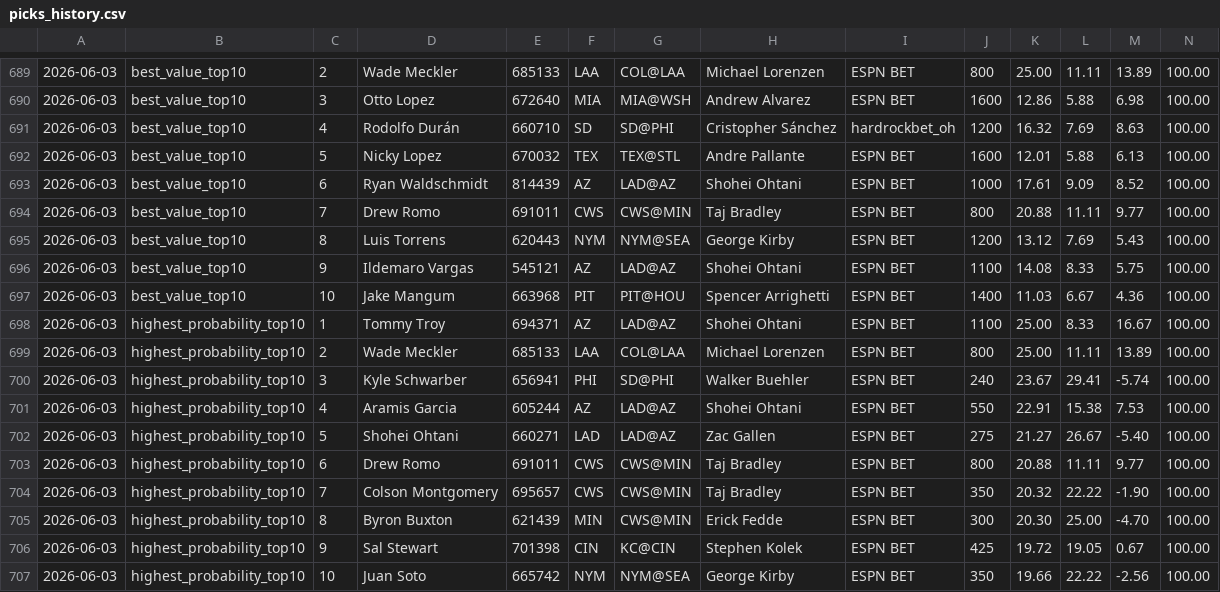
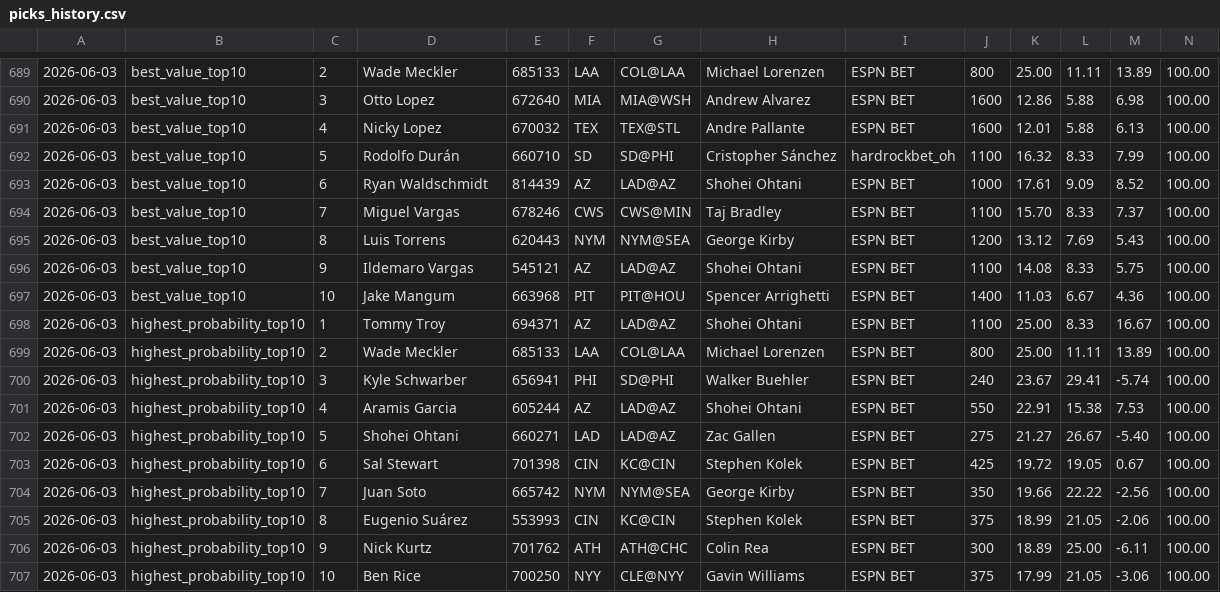
Before and after one commit to justinloo12/weight-room-hero-sim, a CSV file: picks_history.csv, drawn as a sheet; only a part is shown, gaps mark what is left out; removed rows and columns are numbered as before the commit, all else as after; rows hold the shown columns only; the diff names each change by its address in the sheet, - before the commit and + after, or states it on an @@ line.

```diff
--- a/picks_history.csv
+++ b/picks_history.csv
-row 691: 2026-06-03 | best_value_top10 | 4 | Rodolfo Durán | 660710 | SD | SD@PHI | Cristopher Sánchez | hardrockbet_oh | 1200 | 16.32 | 7.69 | 8.63 | 100.00
-C691: 5
+C691: 4
+row 692: 2026-06-03 | best_value_top10 | 5 | Rodolfo Durán | 660710 | SD | SD@PHI | Cristopher Sánchez | hardrockbet_oh | 1100 | 16.32 | 8.33 | 7.99 | 100.00
-D694: Drew Romo
+D694: Miguel Vargas
-E694: 691011
+E694: 678246
-J694: 800
+J694: 1100
-K694: 20.88
+K694: 15.70
-L694: 11.11
+L694: 8.33
-M694: 9.77
+M694: 7.37
-row 703: 2026-06-03 | highest_probability_top10 | 6 | Drew Romo | 691011 | CWS | CWS@MIN | Taj Bradley | ESPN BET | 800 | 20.88 | 11.11 | 9.77 | 100.00
-row 704: 2026-06-03 | highest_probability_top10 | 7 | Colson Montgomery | 695657 | CWS | CWS@MIN | Taj Bradley | ESPN BET | 350 | 20.32 | 22.22 | -1.90 | 100.00
-row 705: 2026-06-03 | highest_probability_top10 | 8 | Byron Buxton | 621439 | MIN | CWS@MIN | Erick Fedde | ESPN BET | 300 | 20.30 | 25.00 | -4.70 | 100.00
-C703: 9
+C703: 6
-C704: 10
+C704: 7
+row 705: 2026-06-03 | highest_probability_top10 | 8 | Eugenio Suárez | 553993 | CIN | KC@CIN | Stephen Kolek | ESPN BET | 375 | 18.99 | 21.05 | -2.06 | 100.00
+row 706: 2026-06-03 | highest_probability_top10 | 9 | Nick Kurtz | 701762 | ATH | ATH@CHC | Colin Rea | ESPN BET | 300 | 18.89 | 25.00 | -6.11 | 100.00
+row 707: 2026-06-03 | highest_probability_top10 | 10 | Ben Rice | 700250 | NYY | CLE@NYY | Gavin Williams | ESPN BET | 375 | 17.99 | 21.05 | -3.06 | 100.00
```
Also changed, not shown: 1 other file.
